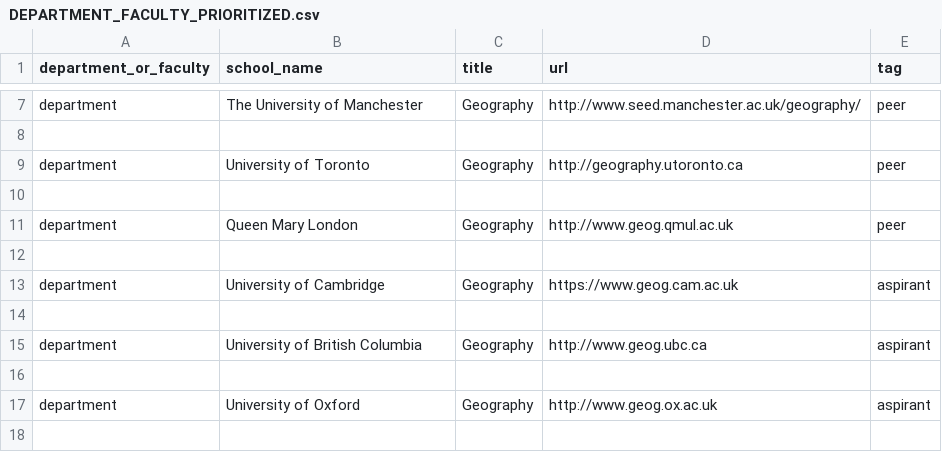
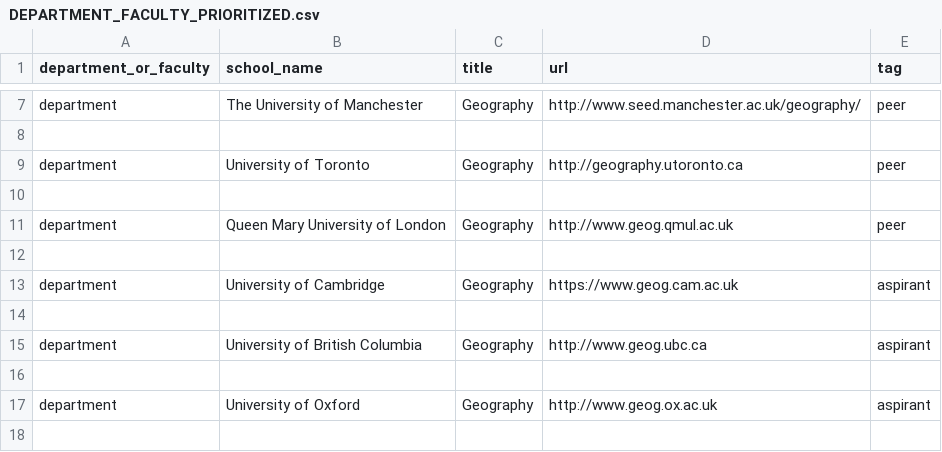
Before and after one commit to terryluzijian/BA-BT3101-Capstone-Project, a CSV file: Web Crawler/crawler/crawler/data/DEPARTMENT_FACULTY_PRIORITIZED.csv, drawn as a sheet; only a part is shown, gaps mark what is left out.

```diff
--- a/Web Crawler/crawler/crawler/data/DEPARTMENT_FACULTY_PRIORITIZED.csv
+++ b/Web Crawler/crawler/crawler/data/DEPARTMENT_FACULTY_PRIORITIZED.csv
@@ -10,3 +10,3 @@ department,University of Toronto,Geography,http://geography.utoronto.ca,peer
 
-department,Queen Mary London,Geography,http://www.geog.qmul.ac.uk,peer
+department,Queen Mary University of London,Geography,http://www.geog.qmul.ac.uk,peer
 
```
Also changed, not shown: 2 other files.
